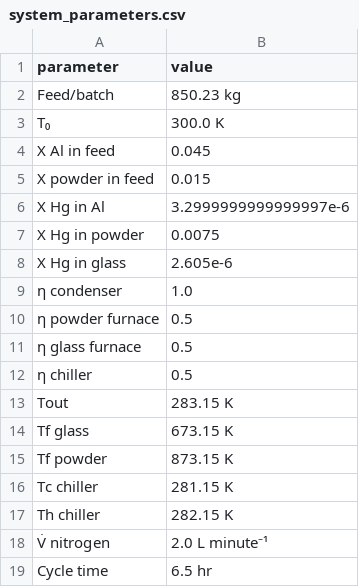
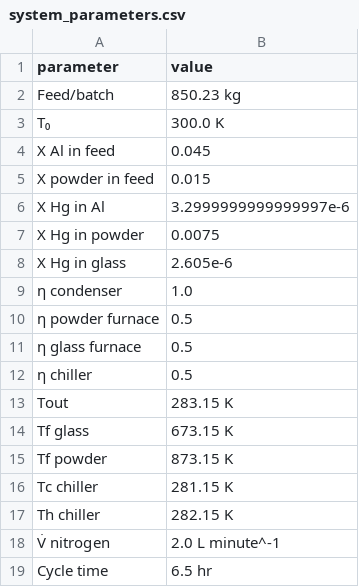
Before and after one commit to Jarrod-Angove/mate464-calc, a CSV file: system_parameters.csv, drawn as a sheet.

```diff
--- a/system_parameters.csv
+++ b/system_parameters.csv
@@ -17,3 +17,3 @@ Tc chiller,281.15 K
 Th chiller,282.15 K
-V̇ nitrogen,2.0 L minute⁻¹
+V̇ nitrogen,2.0 L minute^-1
 Cycle time,6.5 hr
```
Also changed, not shown: system_results.csv, 1 other file.
